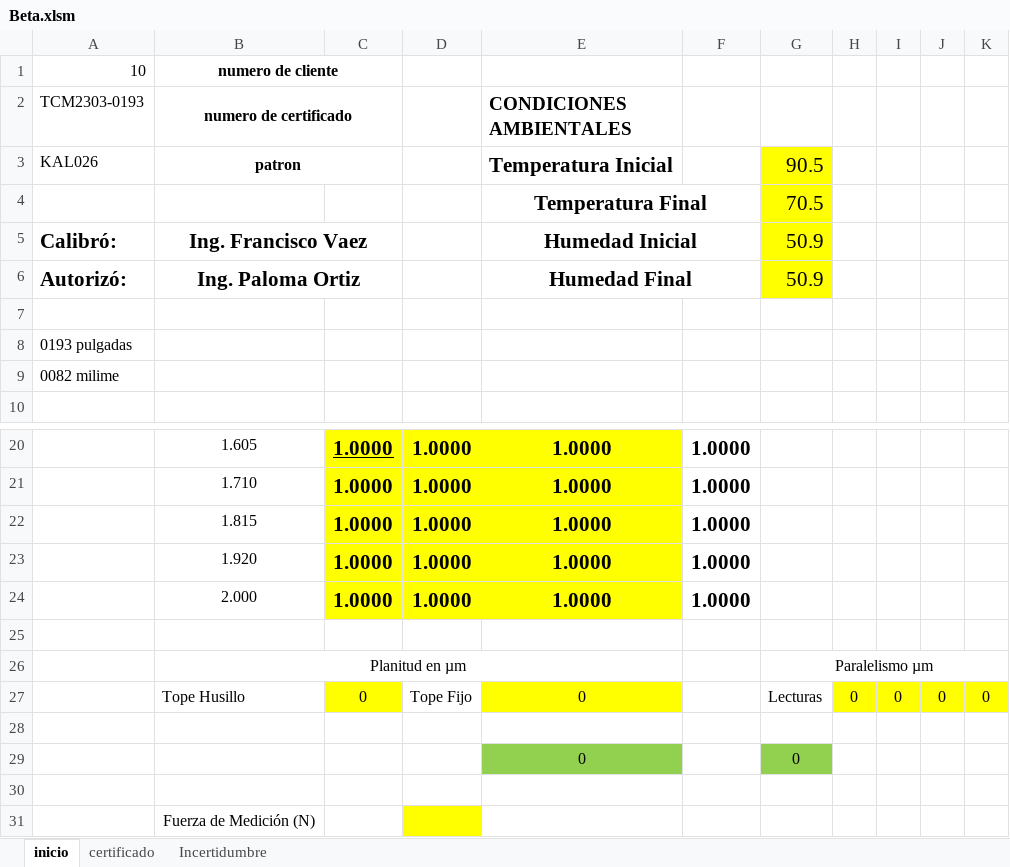
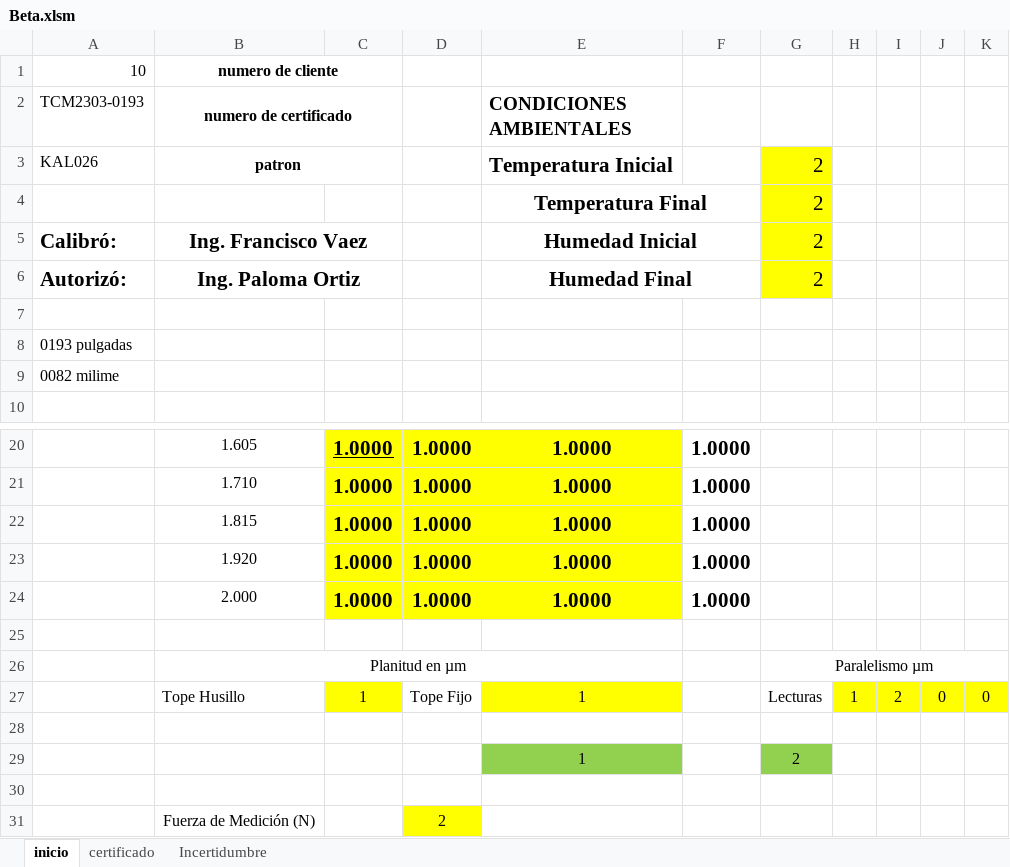
Before and after one commit to hocht/Kalibrix, an Excel workbook: Beta.xlsm, sheet inicio, drawn as a sheet; only a part is shown, gaps mark what is left out; values as stored, in another font and other column widths than the file's, no borders; charts and pictures not drawn; removed rows and columns are numbered as before the commit, all else as after; the diff names each change by its address in the sheet, - before the commit and + after, or states it on an @@ line.

```diff
--- a/Beta.xlsm (sheet inicio)
+++ b/Beta.xlsm (sheet inicio)
-G3: 90.5
+G3: 2
-G4: 70.5
+G4: 2
-G5:G6: 50.9
+G5:G6: 2
-C27: 0
+C27: 1
-E27 (CONDICIONES AMBIENTALES): 0
+E27 (CONDICIONES AMBIENTALES): 1
-H27: 0
+H27: 1
-I27: 0
+I27: 2
-row 29:  |  |  |  | 0 |  | 0
+row 29:  |  |  |  | 1 |  | 2
-D31: (empty)
+D31: 2
```
Also changed, not shown: sheet Incertidumbre, sheet certificado, formulas that keep their value, charts or pictures.
